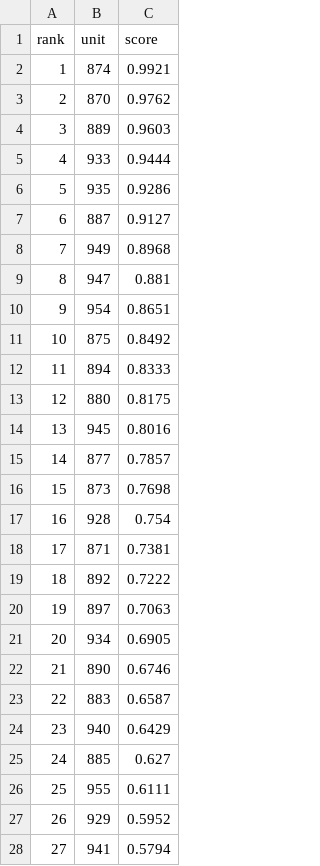
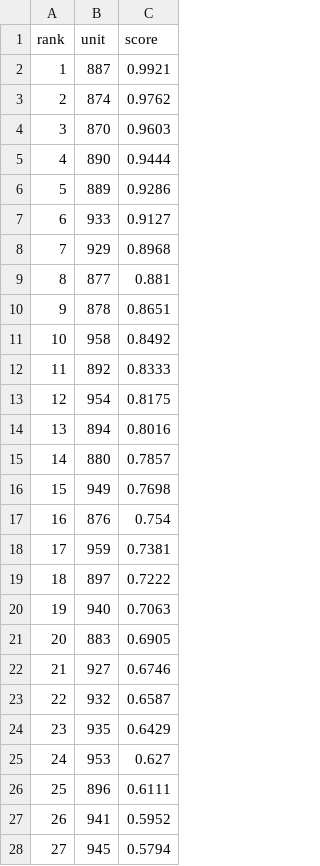
Before and after one commit to koukikoukisanosano-ai/hana-toyokawa, a CSV file: data/predictions/2026-11-08.csv, drawn as a sheet; only a part is shown; the diff covers the shown part only.

```diff
--- a/data/predictions/2026-11-08.csv
+++ b/data/predictions/2026-11-08.csv
@@ -1,28 +1,28 @@
 rank,unit,score
-1,874,0.9921
-2,870,0.9762
-3,889,0.9603
-4,933,0.9444
-5,935,0.9286
-6,887,0.9127
-7,949,0.8968
-8,947,0.881
-9,954,0.8651
-10,875,0.8492
-11,894,0.8333
-12,880,0.8175
-13,945,0.8016
-14,877,0.7857
-15,873,0.7698
-16,928,0.754
-17,871,0.7381
-18,892,0.7222
-19,897,0.7063
-20,934,0.6905
-21,890,0.6746
-22,883,0.6587
-23,940,0.6429
-24,885,0.627
-25,955,0.6111
-26,929,0.5952
-27,941,0.5794
+1,887,0.9921
+2,874,0.9762
+3,870,0.9603
+4,890,0.9444
+5,889,0.9286
+6,933,0.9127
+7,929,0.8968
+8,877,0.881
+9,878,0.8651
+10,958,0.8492
+11,892,0.8333
+12,954,0.8175
+13,894,0.8016
+14,880,0.7857
+15,949,0.7698
+16,876,0.754
+17,959,0.7381
+18,897,0.7222
+19,940,0.7063
+20,883,0.6905
+21,927,0.6746
+22,932,0.6587
+23,935,0.6429
+24,953,0.627
+25,896,0.6111
+26,941,0.5952
+27,945,0.5794
```
Also changed, not shown: 32 edited cells elsewhere in this file, data/day_index.csv, data/fetch_log.csv, 6 other files.
